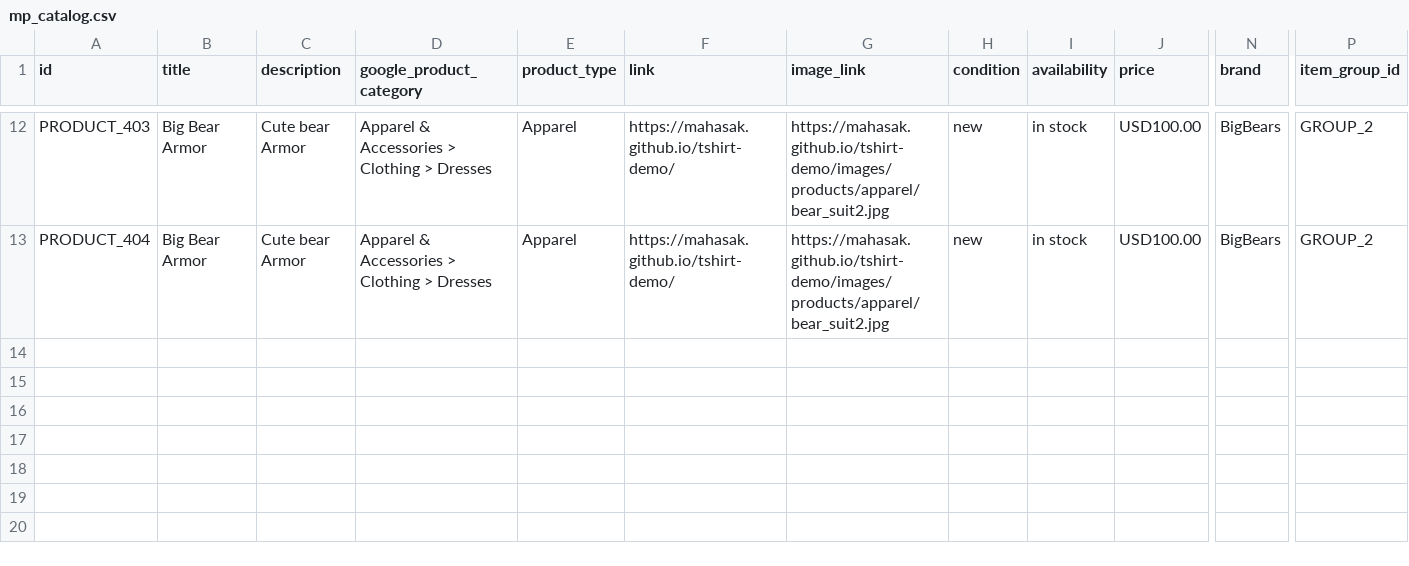
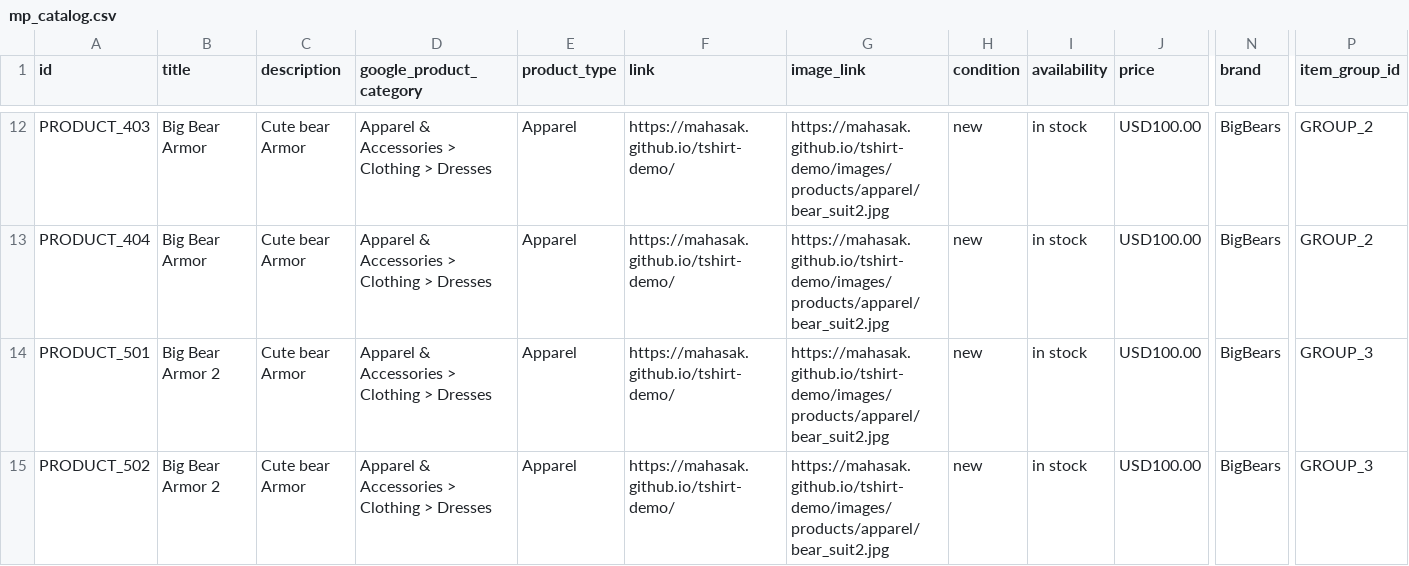
Before and after one commit to mahasak/tshirt-demo, a CSV file: catalog/mp_catalog.csv, drawn as a sheet; only a part is shown, gaps mark what is left out; rows hold the shown columns only; the diff names each change by its address in the sheet, - before the commit and + after, or states it on an @@ line.

Commit message:
:sparkles: cange examples

```diff
--- a/catalog/mp_catalog.csv
+++ b/catalog/mp_catalog.csv
+row 14: PRODUCT_501 | Big Bear Armor 2 | Cute bear Armor | Apparel & Accessories > Clothing > Dresses | Apparel | https://mahasak.github.io/tshirt-demo/ | https://mahasak.github.io/tshirt-demo/images/products/apparel/bear_suit2.jpg | new | in stock | USD100.00 | BigBears | GROUP_3
+row 15: PRODUCT_502 | Big Bear Armor 2 | Cute bear Armor | Apparel & Accessories > Clothing > Dresses | Apparel | https://mahasak.github.io/tshirt-demo/ | https://mahasak.github.io/tshirt-demo/images/products/apparel/bear_suit2.jpg | new | in stock | USD100.00 | BigBears | GROUP_3
```
